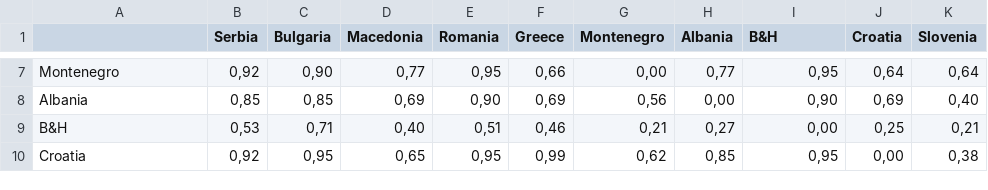
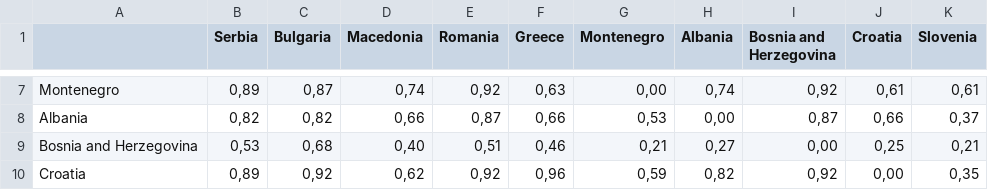
Before and after one commit to aspathomas/TP_choix_social, a CSV file: matrice_electre.csv, drawn as a sheet; only a part is shown, gaps mark what is left out; the diff covers the shown part only; the diff names each change by its address in the sheet, - before the commit and + after, or states it on an @@ line.

```diff
--- a/matrice_electre.csv
+++ b/matrice_electre.csv
-I1: B&H
+I1: Bosnia and Herzegovina
-B7 (Serbia): 0,92
+B7 (Serbia): 0,89
-C7 (Bulgaria): 0,90
+C7 (Bulgaria): 0,87
-D7 (Macedonia): 0,77
+D7 (Macedonia): 0,74
-E7 (Romania): 0,95
+E7 (Romania): 0,92
-F7 (Greece): 0,66
+F7 (Greece): 0,63
-H7 (Albania): 0,77
+H7 (Albania): 0,74
-I7 (Bosnia and Herzegovina): 0,95
+I7 (Bosnia and Herzegovina): 0,92
-J7 (Croatia): 0,64
+J7 (Croatia): 0,61
-K7 (Slovenia): 0,64
+K7 (Slovenia): 0,61
-B8 (Serbia): 0,85
+B8 (Serbia): 0,82
-C8 (Bulgaria): 0,85
+C8 (Bulgaria): 0,82
-D8 (Macedonia): 0,69
+D8 (Macedonia): 0,66
-E8 (Romania): 0,90
+E8 (Romania): 0,87
-F8 (Greece): 0,69
+F8 (Greece): 0,66
-G8 (Montenegro): 0,56
+G8 (Montenegro): 0,53
-I8 (Bosnia and Herzegovina): 0,90
+I8 (Bosnia and Herzegovina): 0,87
-J8 (Croatia): 0,69
+J8 (Croatia): 0,66
-K8 (Slovenia): 0,40
+K8 (Slovenia): 0,37
-A9: B&H
+A9: Bosnia and Herzegovina
-C9 (Bulgaria): 0,71
+C9 (Bulgaria): 0,68
-B10 (Serbia): 0,92
+B10 (Serbia): 0,89
-C10 (Bulgaria): 0,95
+C10 (Bulgaria): 0,92
-D10 (Macedonia): 0,65
+D10 (Macedonia): 0,62
-E10 (Romania): 0,95
+E10 (Romania): 0,92
-F10 (Greece): 0,99
+F10 (Greece): 0,96
-G10 (Montenegro): 0,62
+G10 (Montenegro): 0,59
-H10 (Albania): 0,85
+H10 (Albania): 0,82
-I10 (Bosnia and Herzegovina): 0,95
+I10 (Bosnia and Herzegovina): 0,92
-K10 (Slovenia): 0,38
+K10 (Slovenia): 0,35
```
Also changed, not shown: 34 edited cells elsewhere in this file, 2 other files.
